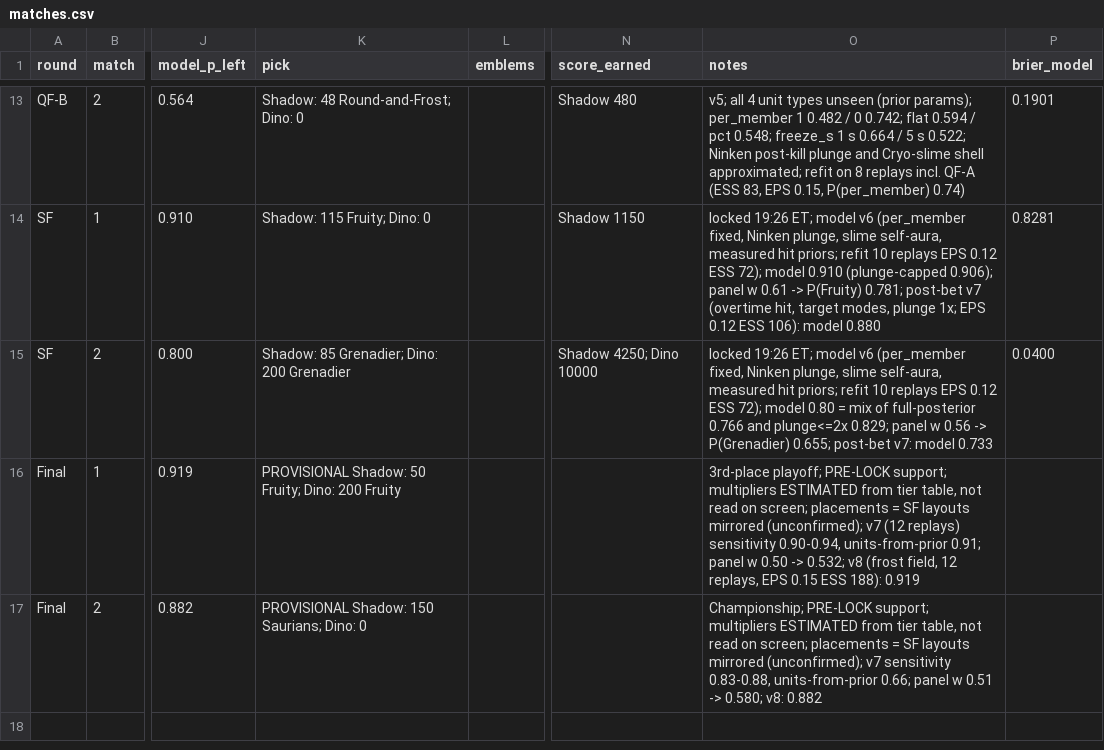
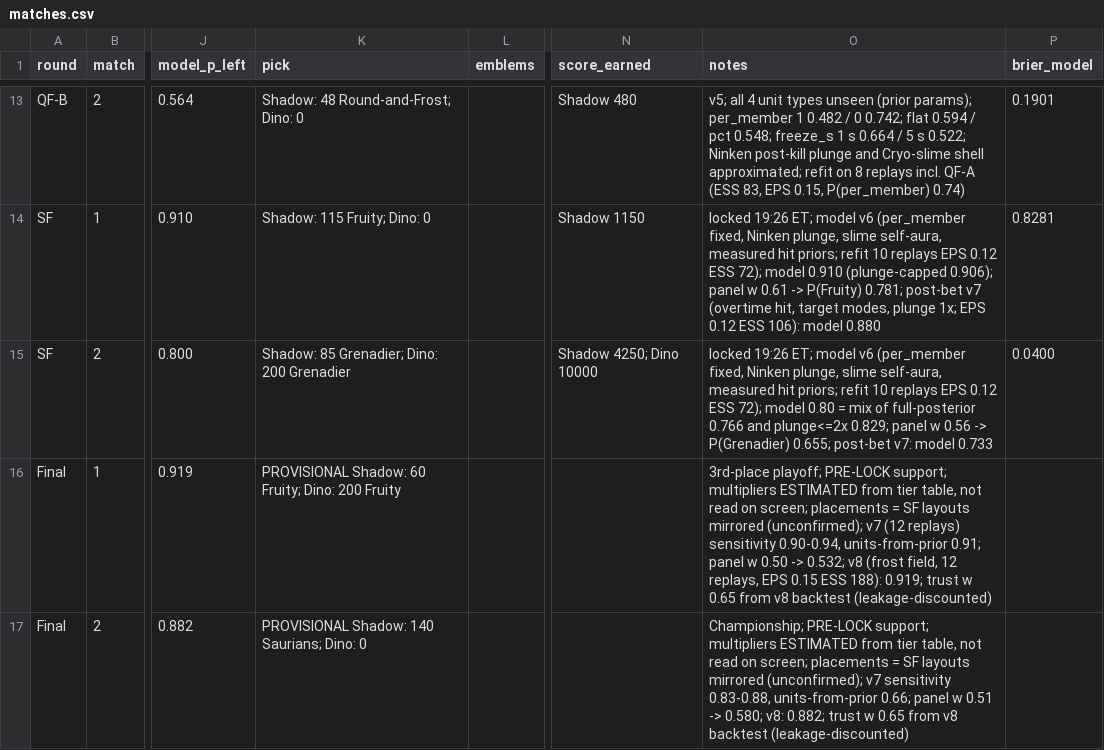
Before and after one commit to jadenzou1-dotcom/genshin-predictive-victory-dynamics, a CSV file: data/matches.csv, drawn as a sheet; only a part is shown, gaps mark what is left out; the diff names each change by its address in the sheet, - before the commit and + after, or states it on an @@ line.

```diff
--- a/data/matches.csv
+++ b/data/matches.csv
-K16 (pick): PROVISIONAL Shadow: 50 Fruity; Dino:…
+K16 (pick): PROVISIONAL Shadow: 60 Fruity; Dino:…
-O16 (notes): …ESS 188): 0.919
+O16 (notes): …ESS 188): 0.919; trust w 0.65 from v8 backtest (leakage-discounted)
-K17 (pick): PROVISIONAL Shadow: 150 Saurians; Dino: 0
+K17 (pick): PROVISIONAL Shadow: 140 Saurians; Dino: 0
-O17 (notes): …0.580; v8: 0.882
+O17 (notes): …0.580; v8: 0.882; trust w 0.65 from v8 backtest (leakage-discounted)
```
Also changed, not shown: 3 other files.
